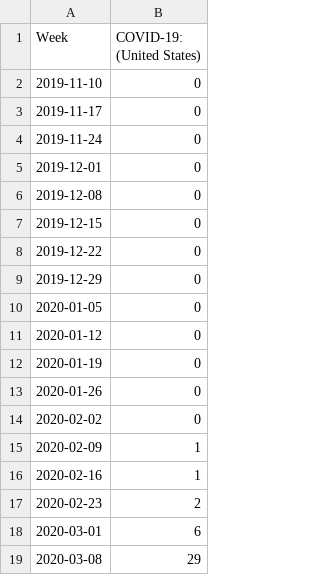
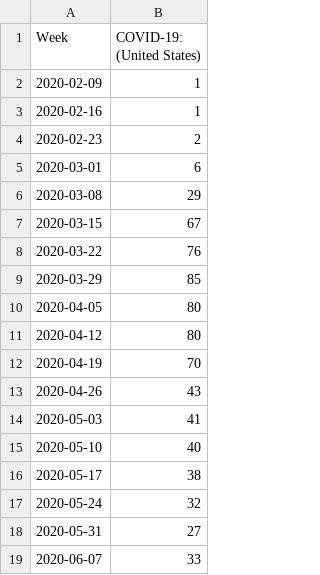
Before and after one commit to scmcqueen/NationalParksDataMining, a CSV file: covid19_query.csv, drawn as a sheet; only a part is shown; the shorter side is filled out with more unchanged rows.

Commit message:
switch to pandemic data

```diff
--- a/covid19_query.csv
+++ b/covid19_query.csv
@@ -1,15 +1,2 @@
 Week,COVID-19: (United States)
-2019-11-10,0
-2019-11-17,0
-2019-11-24,0
-2019-12-01,0
-2019-12-08,0
-2019-12-15,0
-2019-12-22,0
-2019-12-29,0
-2020-01-05,0
-2020-01-12,0
-2020-01-19,0
-2020-01-26,0
-2020-02-02,0
 2020-02-09,1
```
Also changed, not shown: 2 other files.
